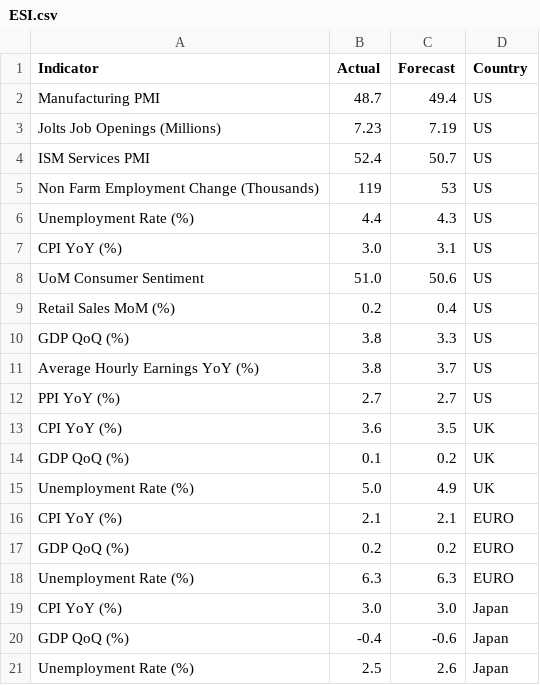
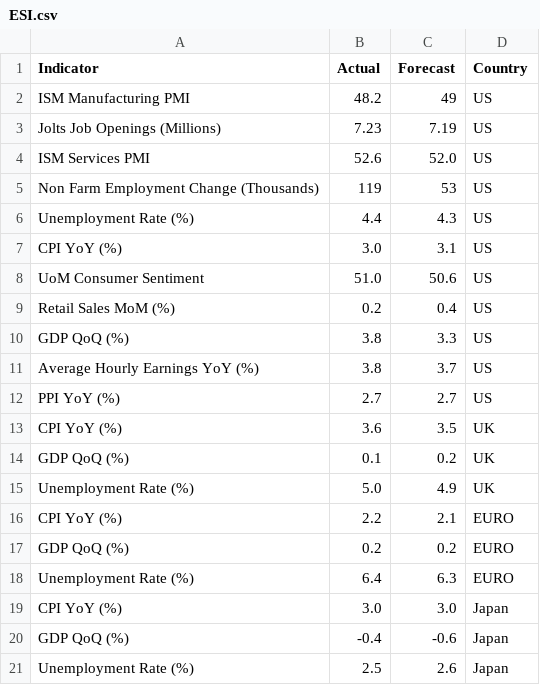
Before and after one commit to thealexbfx/macro-dashboard, a CSV file: ESI.csv, drawn as a sheet.

```diff
--- a/ESI.csv
+++ b/ESI.csv
@@ -1,5 +1,5 @@
 Indicator,Actual,Forecast,Country
-Manufacturing PMI,48.7,49.4,US
+ISM Manufacturing PMI,48.2,49,US
 Jolts Job Openings (Millions),7.23,7.19,US
-ISM Services PMI,52.4,50.7,US
+ISM Services PMI,52.6,52.0,US
 Non Farm Employment Change (Thousands),119,53,US
@@ -15,5 +15,5 @@ GDP QoQ (%),0.1,0.2,UK
 Unemployment Rate (%),5.0,4.9,UK
-CPI YoY (%),2.1,2.1,EURO
+CPI YoY (%),2.2,2.1,EURO
 GDP QoQ (%),0.2,0.2,EURO
-Unemployment Rate (%),6.3,6.3,EURO
+Unemployment Rate (%),6.4,6.3,EURO
 CPI YoY (%),3.0,3.0,Japan
```
Also changed, not shown: 5 other files.
